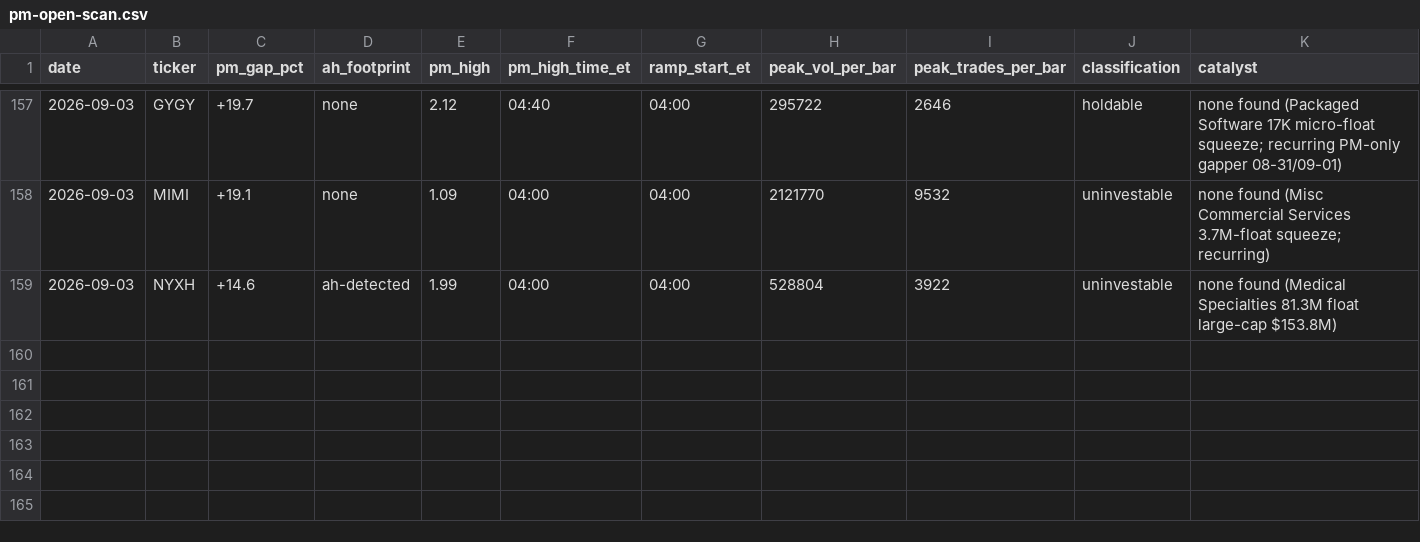
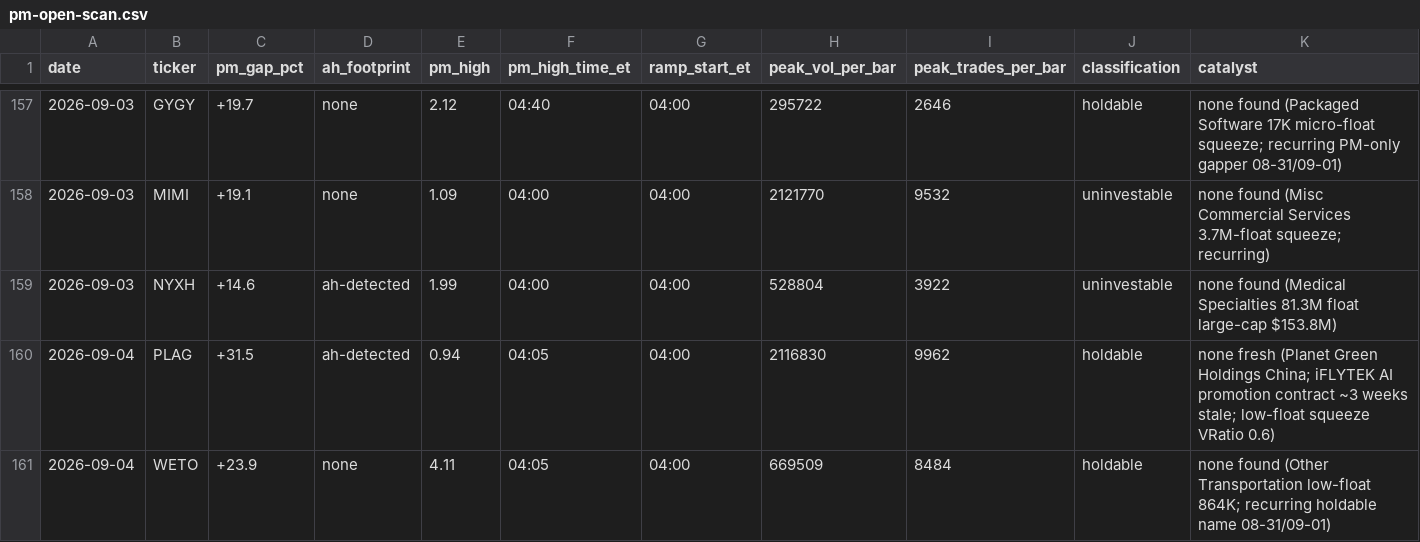
Before and after one commit to juanibiapina/trading, a CSV file: log/pm-open-scan.csv, drawn as a sheet; only a part is shown, gaps mark what is left out; rows hold the shown columns only; the diff covers the shown part only; the diff names each change by its address in the sheet, - before the commit and + after, or states it on an @@ line.

```diff
--- a/log/pm-open-scan.csv
+++ b/log/pm-open-scan.csv
+row 160: 2026-09-04 | PLAG | +31.5 | ah-detected | 0.94 | 04:05 | 04:00 | 2116830 | 9962 | holdable | none fresh (Planet Green Holdings China; iFLYTEK AI promotion contract ~3 weeks stale; low-float squeeze VRatio 0.6)
+row 161: 2026-09-04 | WETO | +23.9 | none | 4.11 | 04:05 | 04:00 | 669509 | 8484 | holdable | none found (Other Transportation low-float 864K; recurring holdable name 08-31/09-01)
```
Also changed, not shown: 2 added rows elsewhere in this file.
